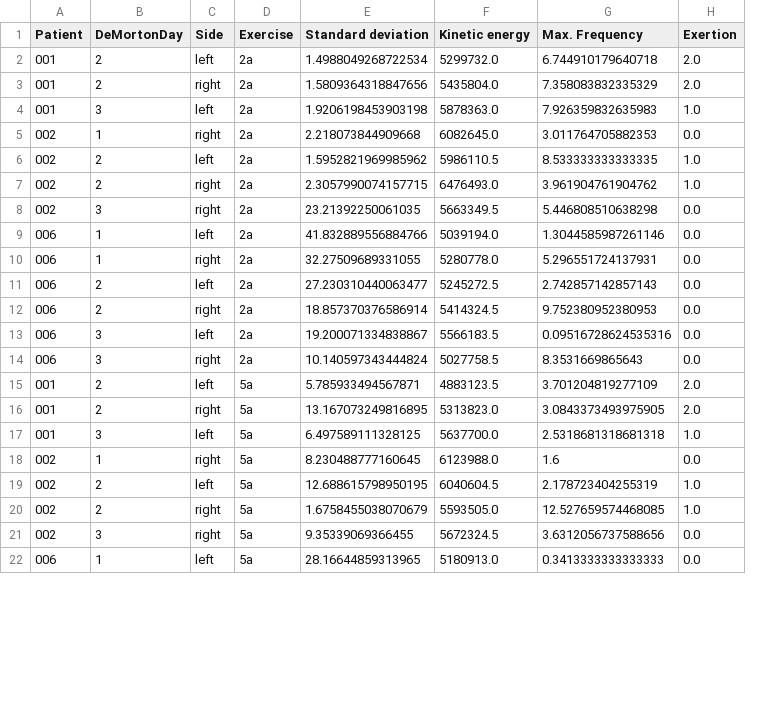
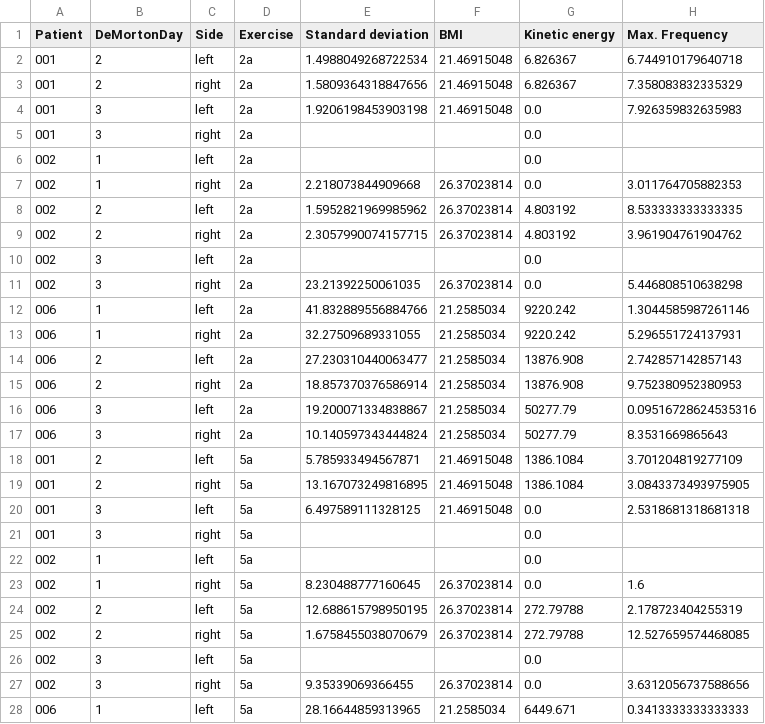
Before and after one commit to hirsch-lab/mhealth, a CSV file: studies/imove/analysis/acceleration/scores_ALL_ex.csv, drawn as a sheet; only a part is shown; removed rows and columns are numbered as before the commit, all else as after; the diff covers the shown part only; the diff names each change by its address in the sheet, - before the commit and + after, or states it on an @@ line.

```diff
--- a/studies/imove/analysis/acceleration/scores_ALL_ex.csv
+++ b/studies/imove/analysis/acceleration/scores_ALL_ex.csv
+column F (BMI), rows 2-4: all 21.46915048; rows 7-9: all 26.37023814; rows 11-20: 26.37023814 | 21.2585034 | 21.2585034 | 21.2585034 | 21.2585034 | 21.2585034 | 21.2585034 | 21.46915048 | 21.46915048 | 21.46915048; rows 23-25: all 26.37023814; rows 27-28: 26.37023814 | 21.2585034
-column H (Exertion), rows 2-22: 2.0 | 2.0 | 1.0 | 0.0 | 1.0 | 1.0 | 0.0 | 0.0 | 0.0 | 0.0 | 0.0 | 0.0 | 0.0 | 2.0 | 2.0 | 1.0 | 0.0 | 1.0 | 1.0 | 0.0 | 0.0
-G2 (Kinetic energy): 5299732.0
+G2 (Kinetic energy): 6.826367
-G3 (Kinetic energy): 5435804.0
+G3 (Kinetic energy): 6.826367
-G4 (Kinetic energy): 5878363.0
+G4 (Kinetic energy): 0.0
+row 5: 001 | 3 | right | 2a |  |  | 0.0
+row 6: 002 | 1 | left | 2a |  |  | 0.0
-G7 (Kinetic energy): 6082645.0
+G7 (Kinetic energy): 0.0
-G8 (Kinetic energy): 5986110.5
+G8 (Kinetic energy): 4.803192
-G9 (Kinetic energy): 6476493.0
+G9 (Kinetic energy): 4.803192
+row 10: 002 | 3 | left | 2a |  |  | 0.0
-G11 (Kinetic energy): 5663349.5
+G11 (Kinetic energy): 0.0
-G12 (Kinetic energy): 5039194.0
+G12 (Kinetic energy): 9220.242
-G13 (Kinetic energy): 5280778.0
+G13 (Kinetic energy): 9220.242
-G14 (Kinetic energy): 5245272.5
+G14 (Kinetic energy): 13876.908
-G15 (Kinetic energy): 5414324.5
+G15 (Kinetic energy): 13876.908
-G16 (Kinetic energy): 5566183.5
+G16 (Kinetic energy): 50277.79
-G17 (Kinetic energy): 5027758.5
+G17 (Kinetic energy): 50277.79
-G18 (Kinetic energy): 4883123.5
+G18 (Kinetic energy): 1386.1084
-G19 (Kinetic energy): 5313823.0
+G19 (Kinetic energy): 1386.1084
-G20 (Kinetic energy): 5637700.0
+G20 (Kinetic energy): 0.0
+row 21: 001 | 3 | right | 5a |  |  | 0.0
+row 22: 002 | 1 | left | 5a |  |  | 0.0
-G23 (Kinetic energy): 6123988.0
+G23 (Kinetic energy): 0.0
-G24 (Kinetic energy): 6040604.5
+G24 (Kinetic energy): 272.79788
-G25 (Kinetic energy): 5593505.0
+G25 (Kinetic energy): 272.79788
+row 26: 002 | 3 | left | 5a |  |  | 0.0
-G27 (Kinetic energy): 5672324.5
+G27 (Kinetic energy): 0.0
-G28 (Kinetic energy): 5180913.0
+G28 (Kinetic energy): 6449.671
```
Also changed, not shown: 6 added rows and 31 edited cells elsewhere in this file, 3 other files.
